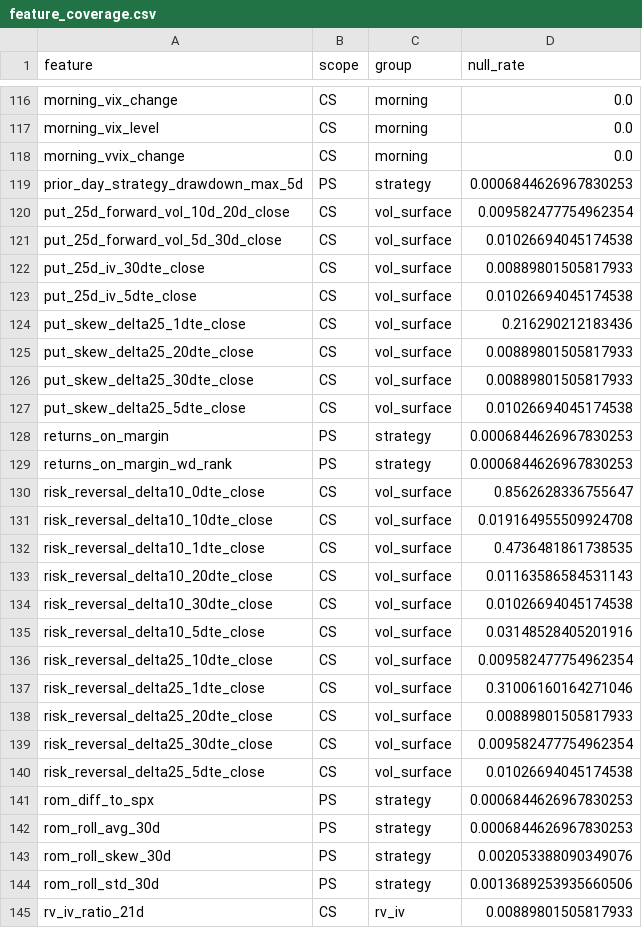
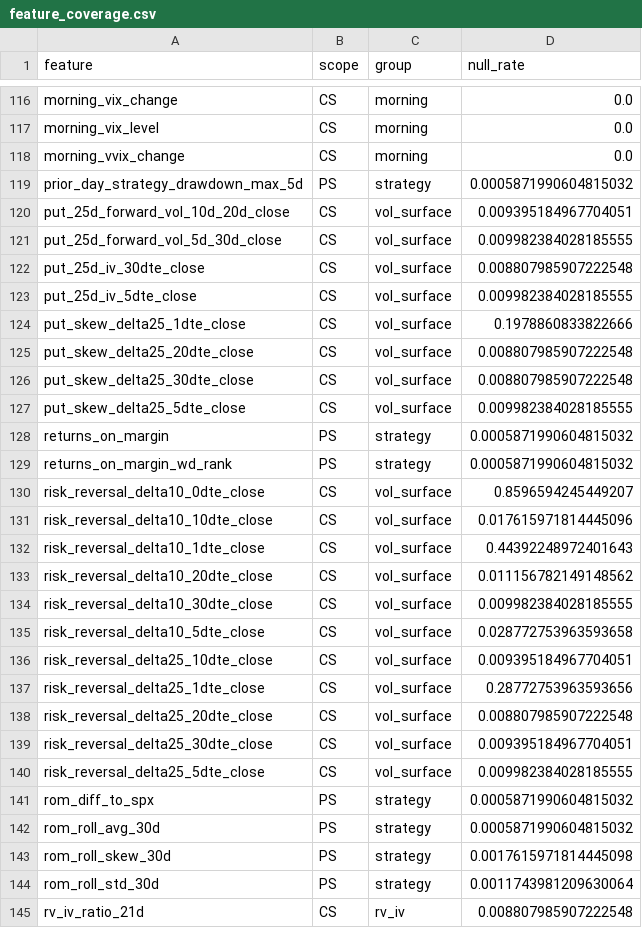
Before and after one commit to kax350/0DTE, a CSV file: results/P-LAG/feature_coverage.csv, drawn as a sheet; only a part is shown, gaps mark what is left out; the diff covers the shown part only.

```diff
--- a/results/P-LAG/feature_coverage.csv
+++ b/results/P-LAG/feature_coverage.csv
@@ -118,28 +118,28 @@ morning_vix_level,CS,morning,0.0
 morning_vvix_change,CS,morning,0.0
-prior_day_strategy_drawdown_max_5d,PS,strategy,0.0006844626967830253
-put_25d_forward_vol_10d_20d_close,CS,vol_surface,0.009582477754962354
-put_25d_forward_vol_5d_30d_close,CS,vol_surface,0.01026694045174538
-put_25d_iv_30dte_close,CS,vol_surface,0.00889801505817933
-put_25d_iv_5dte_close,CS,vol_surface,0.01026694045174538
-put_skew_delta25_1dte_close,CS,vol_surface,0.216290212183436
-put_skew_delta25_20dte_close,CS,vol_surface,0.00889801505817933
-put_skew_delta25_30dte_close,CS,vol_surface,0.00889801505817933
-put_skew_delta25_5dte_close,CS,vol_surface,0.01026694045174538
-returns_on_margin,PS,strategy,0.0006844626967830253
-returns_on_margin_wd_rank,PS,strategy,0.0006844626967830253
-risk_reversal_delta10_0dte_close,CS,vol_surface,0.8562628336755647
-risk_reversal_delta10_10dte_close,CS,vol_surface,0.019164955509924708
-risk_reversal_delta10_1dte_close,CS,vol_surface,0.4736481861738535
-risk_reversal_delta10_20dte_close,CS,vol_surface,0.01163586584531143
-risk_reversal_delta10_30dte_close,CS,vol_surface,0.01026694045174538
-risk_reversal_delta10_5dte_close,CS,vol_surface,0.03148528405201916
-risk_reversal_delta25_10dte_close,CS,vol_surface,0.009582477754962354
-risk_reversal_delta25_1dte_close,CS,vol_surface,0.31006160164271046
-risk_reversal_delta25_20dte_close,CS,vol_surface,0.00889801505817933
-risk_reversal_delta25_30dte_close,CS,vol_surface,0.009582477754962354
-risk_reversal_delta25_5dte_close,CS,vol_surface,0.01026694045174538
-rom_diff_to_spx,PS,strategy,0.0006844626967830253
-rom_roll_avg_30d,PS,strategy,0.0006844626967830253
-rom_roll_skew_30d,PS,strategy,0.002053388090349076
-rom_roll_std_30d,PS,strategy,0.0013689253935660506
-rv_iv_ratio_21d,CS,rv_iv,0.00889801505817933
+prior_day_strategy_drawdown_max_5d,PS,strategy,0.0005871990604815032
+put_25d_forward_vol_10d_20d_close,CS,vol_surface,0.009395184967704051
+put_25d_forward_vol_5d_30d_close,CS,vol_surface,0.009982384028185555
+put_25d_iv_30dte_close,CS,vol_surface,0.008807985907222548
+put_25d_iv_5dte_close,CS,vol_surface,0.009982384028185555
+put_skew_delta25_1dte_close,CS,vol_surface,0.1978860833822666
+put_skew_delta25_20dte_close,CS,vol_surface,0.008807985907222548
+put_skew_delta25_30dte_close,CS,vol_surface,0.008807985907222548
+put_skew_delta25_5dte_close,CS,vol_surface,0.009982384028185555
+returns_on_margin,PS,strategy,0.0005871990604815032
+returns_on_margin_wd_rank,PS,strategy,0.0005871990604815032
+risk_reversal_delta10_0dte_close,CS,vol_surface,0.8596594245449207
+risk_reversal_delta10_10dte_close,CS,vol_surface,0.017615971814445096
+risk_reversal_delta10_1dte_close,CS,vol_surface,0.44392248972401643
+risk_reversal_delta10_20dte_close,CS,vol_surface,0.011156782149148562
+risk_reversal_delta10_30dte_close,CS,vol_surface,0.009982384028185555
+risk_reversal_delta10_5dte_close,CS,vol_surface,0.028772753963593658
+risk_reversal_delta25_10dte_close,CS,vol_surface,0.009395184967704051
+risk_reversal_delta25_1dte_close,CS,vol_surface,0.28772753963593656
+risk_reversal_delta25_20dte_close,CS,vol_surface,0.008807985907222548
+risk_reversal_delta25_30dte_close,CS,vol_surface,0.009395184967704051
+risk_reversal_delta25_5dte_close,CS,vol_surface,0.009982384028185555
+rom_diff_to_spx,PS,strategy,0.0005871990604815032
+rom_roll_avg_30d,PS,strategy,0.0005871990604815032
+rom_roll_skew_30d,PS,strategy,0.0017615971814445098
+rom_roll_std_30d,PS,strategy,0.0011743981209630064
+rv_iv_ratio_21d,CS,rv_iv,0.008807985907222548
```
Also changed, not shown: 72 edited cells elsewhere in this file, results/A-LAG/feature_coverage.csv, 19 other files.
